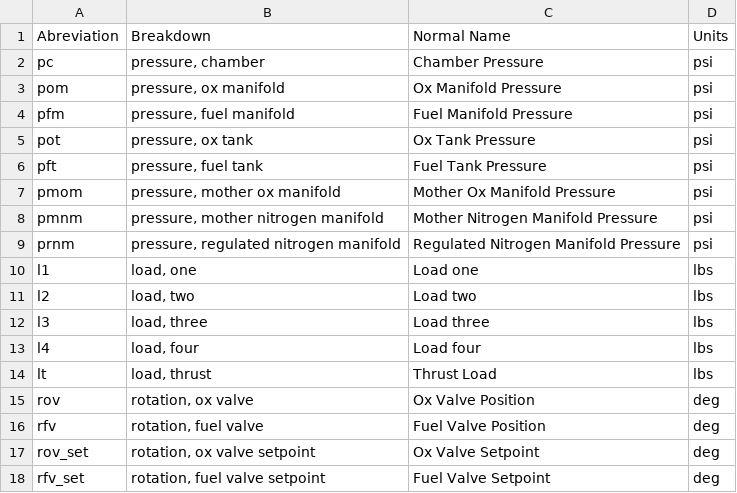
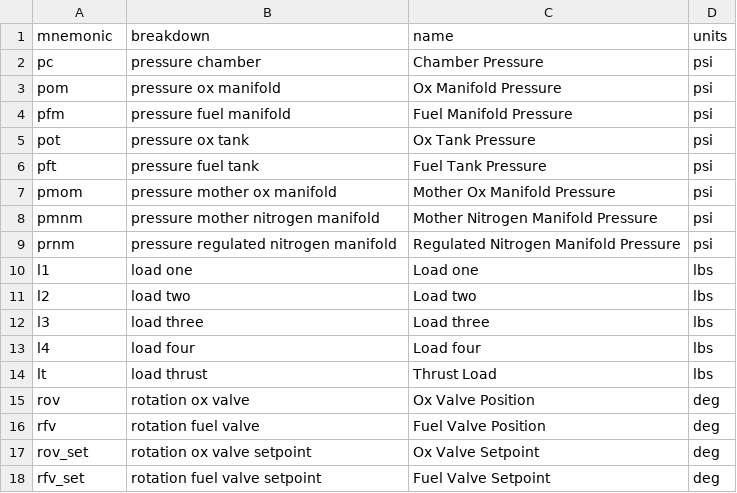
Before and after one commit to nsternie/engine_controller, a CSV file: misc/mnemonics.csv, drawn as a sheet.

```diff
--- a/misc/mnemonics.csv
+++ b/misc/mnemonics.csv
@@ -1,18 +1,18 @@
-Abreviation,Breakdown,Normal Name,Units
-pc,"pressure, chamber",Chamber Pressure,psi
-pom,"pressure, ox manifold",Ox Manifold Pressure,psi
-pfm,"pressure, fuel manifold",Fuel Manifold Pressure,psi
-pot,"pressure, ox tank",Ox Tank Pressure,psi
-pft,"pressure, fuel tank",Fuel Tank Pressure,psi
-pmom,"pressure, mother ox manifold",Mother Ox Manifold Pressure,psi
-pmnm,"pressure, mother nitrogen manifold",Mother Nitrogen Manifold Pressure,psi
-prnm,"pressure, regulated nitrogen manifold",Regulated Nitrogen Manifold Pressure,psi
-l1,"load, one",Load one,lbs
-l2,"load, two",Load two,lbs
-l3,"load, three",Load three,lbs
-l4,"load, four",Load four,lbs
-lt,"load, thrust",Thrust Load,lbs
-rov,"rotation, ox valve",Ox Valve Position,deg
-rfv,"rotation, fuel valve",Fuel Valve Position,deg
-rov_set,"rotation, ox valve setpoint",Ox Valve Setpoint,deg
-rfv_set,"rotation, fuel valve setpoint",Fuel Valve Setpoint,deg
+mnemonic,breakdown,name,units
+pc,pressure chamber,Chamber Pressure,psi
+pom,pressure ox manifold,Ox Manifold Pressure,psi
+pfm,pressure fuel manifold,Fuel Manifold Pressure,psi
+pot,pressure ox tank,Ox Tank Pressure,psi
+pft,pressure fuel tank,Fuel Tank Pressure,psi
+pmom,pressure mother ox manifold,Mother Ox Manifold Pressure,psi
+pmnm,pressure mother nitrogen manifold,Mother Nitrogen Manifold Pressure,psi
+prnm,pressure regulated nitrogen manifold,Regulated Nitrogen Manifold Pressure,psi
+l1,load one,Load one,lbs
+l2,load two,Load two,lbs
+l3,load three,Load three,lbs
+l4,load four,Load four,lbs
+lt,load thrust,Thrust Load,lbs
+rov,rotation ox valve,Ox Valve Position,deg
+rfv,rotation fuel valve,Fuel Valve Position,deg
+rov_set,rotation ox valve setpoint,Ox Valve Setpoint,deg
+rfv_set,rotation fuel valve setpoint,Fuel Valve Setpoint,deg
```
Also changed, not shown: 2 other files.
